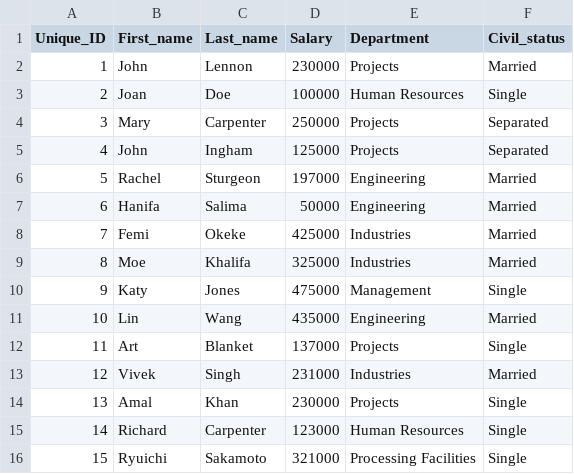
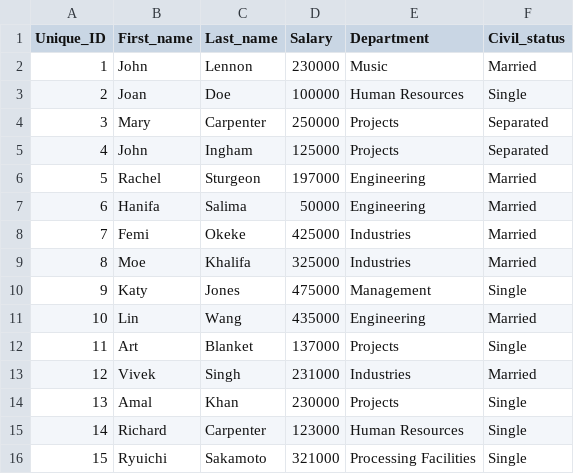
Before and after one commit to schar724/LoggingAndRollback, a CSV file: Employees_DB_ADV_After.csv, drawn as a sheet.

```diff
--- a/Employees_DB_ADV_After.csv
+++ b/Employees_DB_ADV_After.csv
@@ -1,3 +1,3 @@
 Unique_ID,First_name,Last_name,Salary,Department,Civil_status
-1,John,Lennon,230000,Projects,Married
+1,John,Lennon,230000,Music,Married
 2,Joan,Doe,100000,Human Resources,Single
```
Also changed, not shown: 2 other files.
